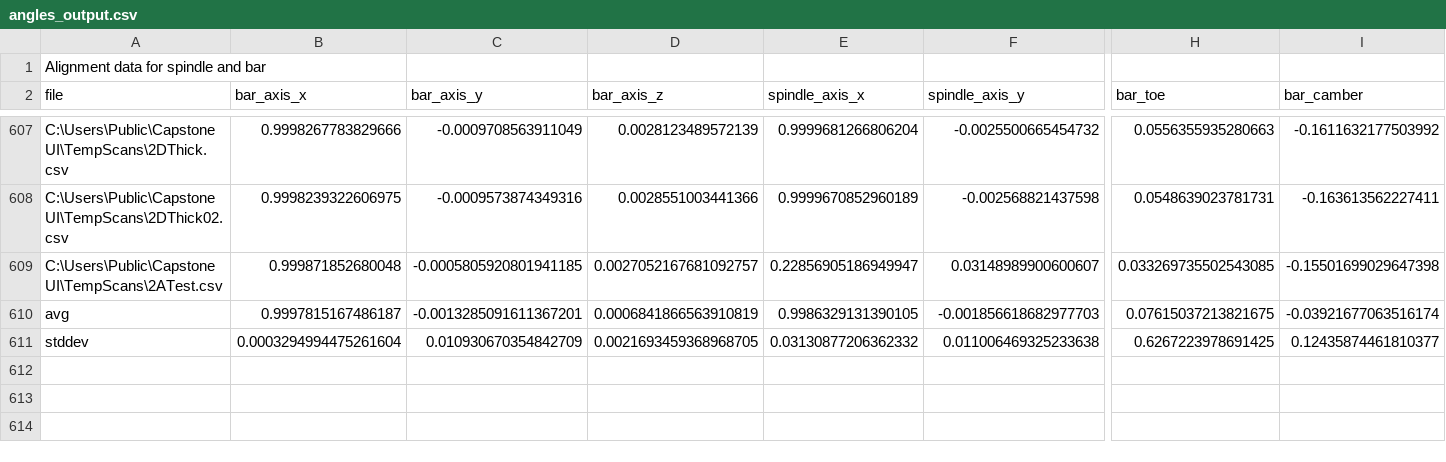
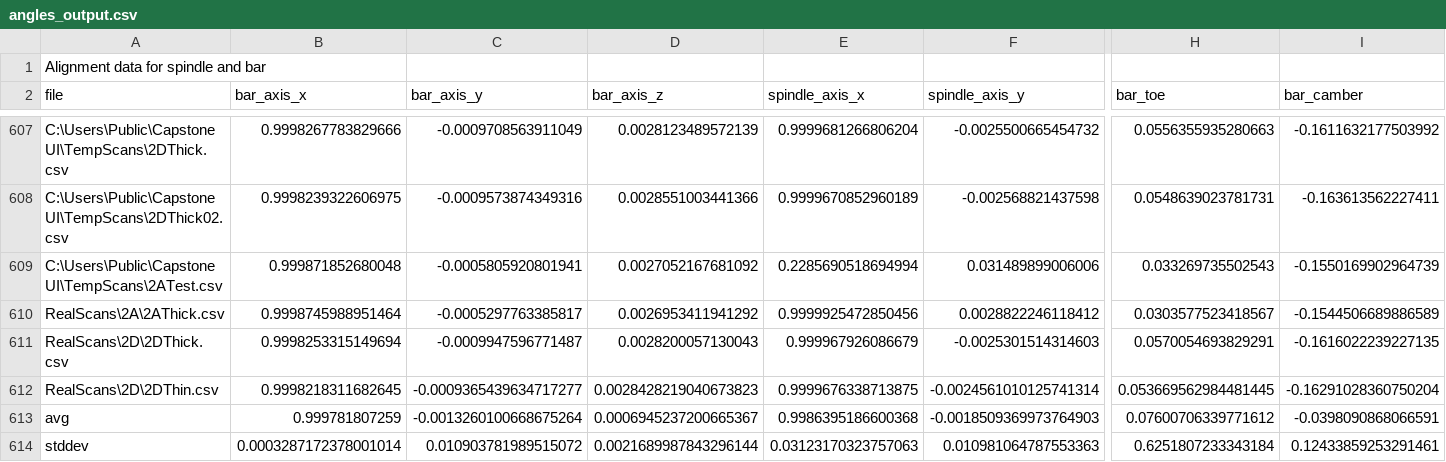
Before and after one commit to AleRicWil/BYUCapstone-Dexter-Keyence, a CSV file: angles_output.csv, drawn as a sheet; only a part is shown, gaps mark what is left out; removed rows and columns are numbered as before the commit, all else as after; rows hold the shown columns only; the diff names each change by its address in the sheet, - before the commit and + after, or states it on an @@ line.

```diff
--- a/angles_output.csv
+++ b/angles_output.csv
-C609 (bar_axis_y): -0.0005805920801941185
+C609 (bar_axis_y): -0.0005805920801941
-D609 (bar_axis_z): 0.0027052167681092757
+D609 (bar_axis_z): 0.0027052167681092
-E609 (spindle_axis_x): 0.22856905186949947
+E609 (spindle_axis_x): 0.2285690518694994
-F609 (spindle_axis_y): 0.03148989900600607
+F609 (spindle_axis_y): 0.031489899006006
-H609 (bar_toe): 0.033269735502543085
+H609 (bar_toe): 0.033269735502543
-I609 (bar_camber): -0.15501699029647398
+I609 (bar_camber): -0.1550169902964739
-row 610: avg | 0.9997815167486187 | -0.0013285091611367201 | 0.0006841866563910819 | 0.9986329131390105 | -0.001856618682977703 | 0.07615037213821675 | -0.03921677063516174
-row 611: stddev | 0.0003294994475261604 | 0.010930670354842709 | 0.0021693459368968705 | 0.03130877206362332 | 0.011006469325233638 | 0.6267223978691425 | 0.12435874461810377
+row 610: RealScans\2A\2AThick.csv | 0.9998745988951464 | -0.0005297763385817 | 0.0026953411941292 | 0.9999925472850456 | 0.0028822246118412 | 0.0303577523418567 | -0.1544506689886589
+row 611: RealScans\2D\2DThick.csv | 0.9998253315149694 | -0.0009947596771487 | 0.0028200057130043 | 0.999967926086679 | -0.0025301514314603 | 0.0570054693829291 | -0.1616022239227135
+row 612: RealScans\2D\2DThin.csv | 0.9998218311682645 | -0.0009365439634717277 | 0.0028428219040673823 | 0.9999676338713875 | -0.0024561010125741314 | 0.053669562984481445 | -0.16291028360750204
+row 613: avg | 0.999781807259 | -0.0013260100668675264 | 0.0006945237200665367 | 0.9986395186600368 | -0.0018509369973764903 | 0.07600706339771612 | -0.0398090868066591
+row 614: stddev | 0.0003287172378001014 | 0.010903781989515072 | 0.0021689987843296144 | 0.03123170323757063 | 0.010981064787553363 | 0.6251807233343184 | 0.12433859253291461
```
Also changed, not shown: 1 other file.
